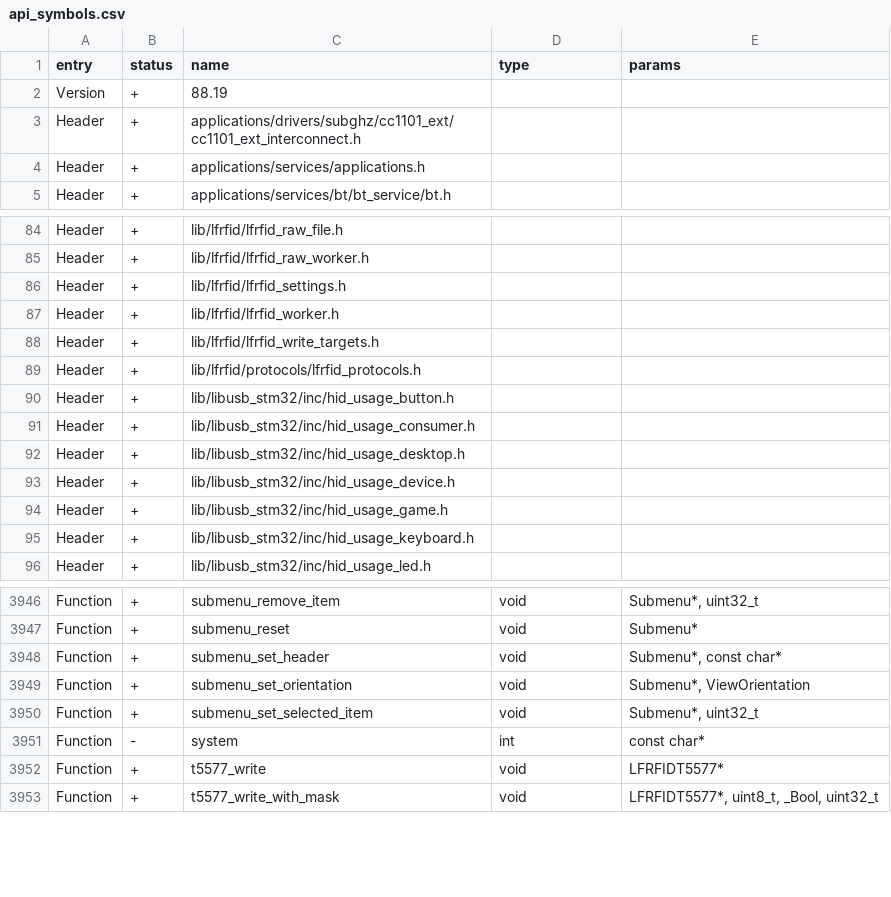
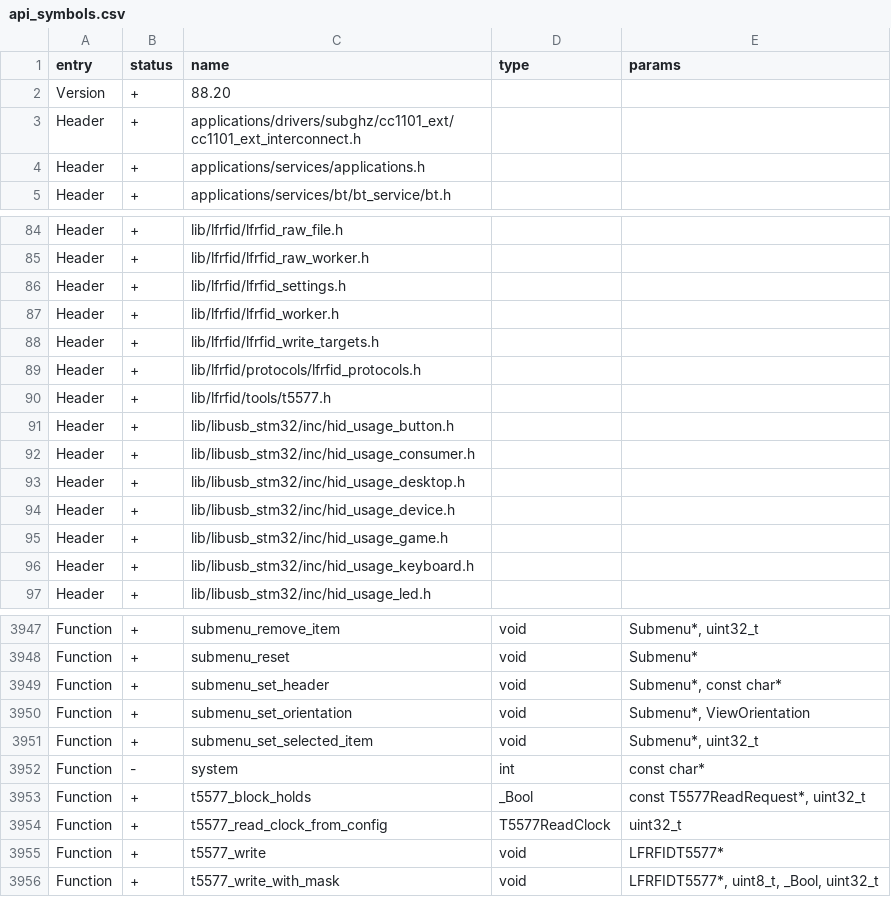
Before and after one commit to DarkFlippers/unleashed-firmware, a CSV file: targets/f7/api_symbols.csv, drawn as a sheet; only a part is shown, gaps mark what is left out.

```diff
--- a/targets/f7/api_symbols.csv
+++ b/targets/f7/api_symbols.csv
@@ -1,3 +1,3 @@
 entry,status,name,type,params
-Version,+,88.19,,
+Version,+,88.20,,
 Header,+,applications/drivers/subghz/cc1101_ext/cc1101_ext_interconnect.h,,
@@ -89,2 +89,3 @@ Header,+,lib/lfrfid/lfrfid_write_targets.h,,
 Header,+,lib/lfrfid/protocols/lfrfid_protocols.h,,
+Header,+,lib/lfrfid/tools/t5577.h,,
 Header,+,lib/libusb_stm32/inc/hid_usage_button.h,,
@@ -3951,2 +3952,4 @@ Function,+,submenu_set_selected_item,void,"Submenu*, uint32_t"
 Function,-,system,int,const char*
+Function,+,t5577_block_holds,_Bool,"const T5577ReadRequest*, uint32_t"
+Function,+,t5577_read_clock_from_config,T5577ReadClock,uint32_t
 Function,+,t5577_write,void,LFRFIDT5577*
```
Also changed, not shown: 8 other files.
